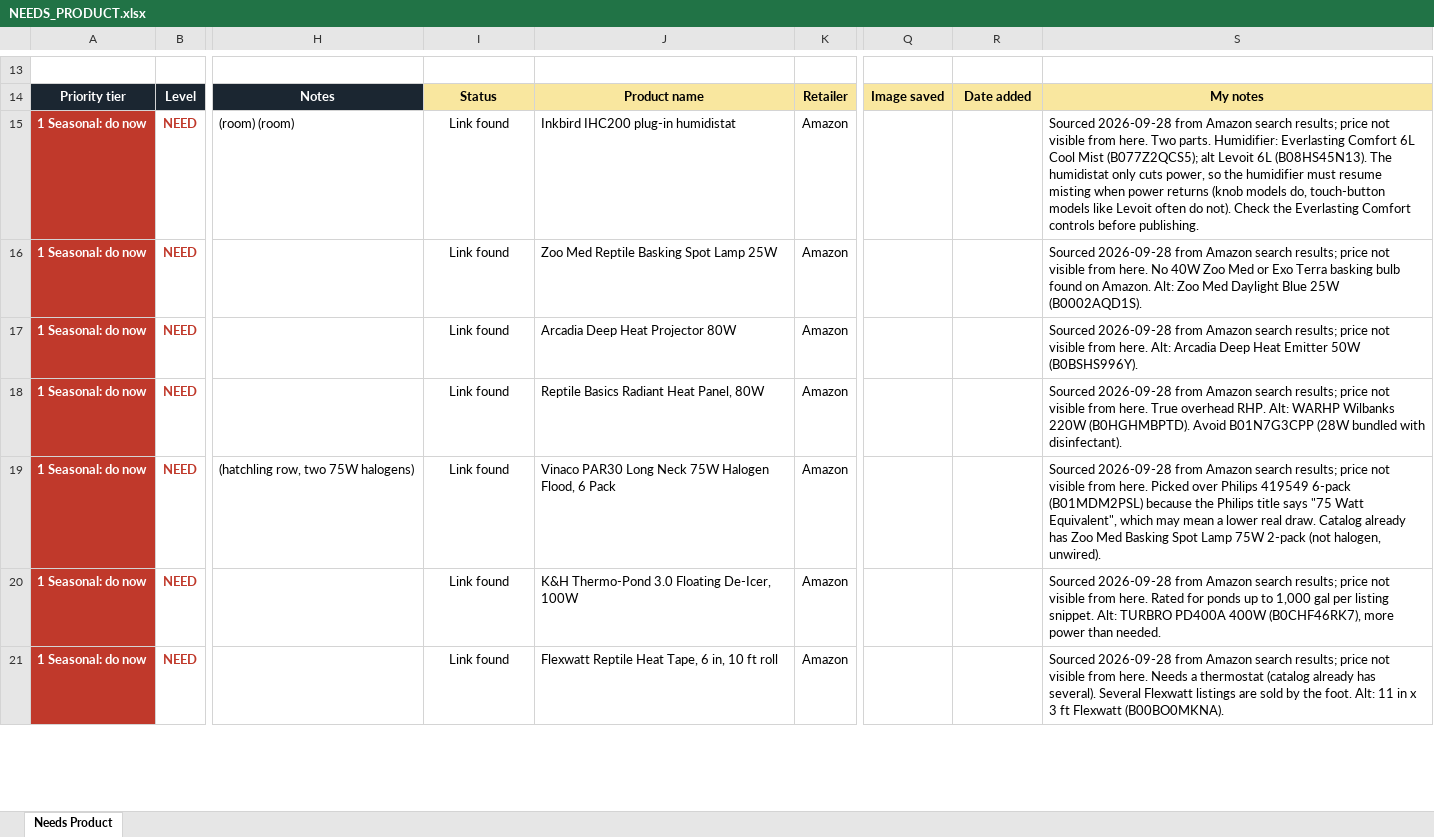
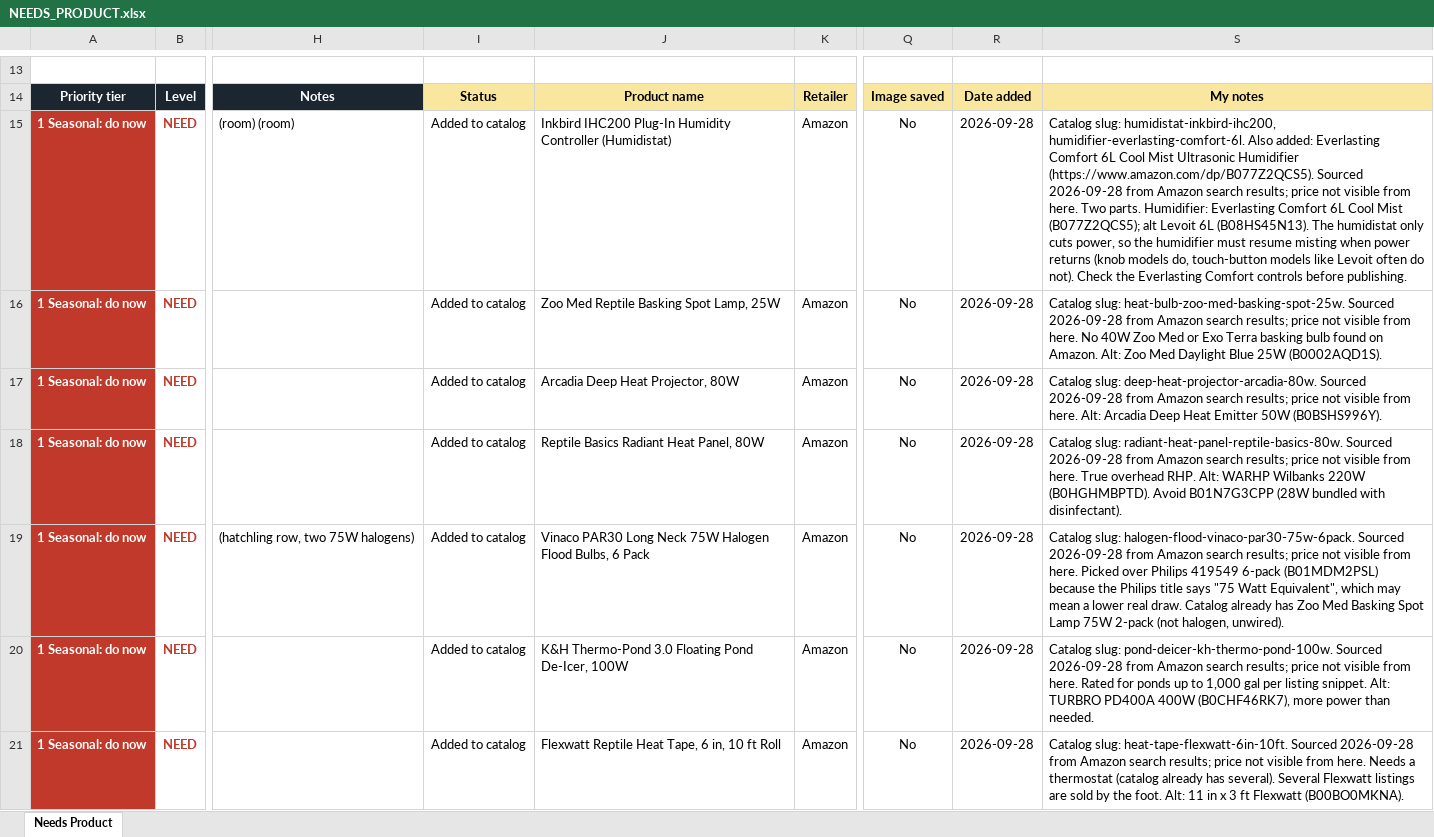
Before and after one commit to mrd1030/beastlyfactss, an Excel workbook: NEEDS_PRODUCT.xlsx, sheet Needs Product, drawn as a sheet; only a part is shown, gaps mark what is left out; values as stored, in another font and other column widths than the file's, no borders; conditional formats not drawn; the diff covers the shown part only; the diff names each change by its address in the sheet, - before the commit and + after, or states it on an @@ line.

```diff
--- a/NEEDS_PRODUCT.xlsx (sheet Needs Product)
+++ b/NEEDS_PRODUCT.xlsx (sheet Needs Product)
-I15:I21: Link found
+I15:I21: Added to catalog
-J15: Inkbird IHC200 plug-in humidistat
+J15: Inkbird IHC200 Plug-In Humidity Controller (Humidistat)
-Q15:Q21: (empty)
+Q15:Q21: No
-R15:R21: (empty)
+R15:R21: 2026-09-28
-S15: Sourced 2026-09-28…
+S15: Catalog slug: humidistat-inkbird-ihc200, humidifier-everlasting-comfort-6l. Also added: Everlasting Comfort 6L Cool Mist Ultrasonic Humidifier (https://www.amazon.com/dp/B077Z2QCS5). Sourced 2026-09-28…
-J16: Zoo Med Reptile Basking Spot Lamp 25W
+J16: Zoo Med Reptile Basking Spot Lamp, 25W
-S16: Sourced 2026-09-28…
+S16: Catalog slug: heat-bulb-zoo-med-basking-spot-25w. Sourced 2026-09-28…
-J17: Arcadia Deep Heat Projector 80W
+J17: Arcadia Deep Heat Projector, 80W
-S17: Sourced 2026-09-28…
+S17: Catalog slug: deep-heat-projector-arcadia-80w. Sourced 2026-09-28…
-S18: Sourced 2026-09-28…
+S18: Catalog slug: radiant-heat-panel-reptile-basics-80w. Sourced 2026-09-28…
-J19: …75W Halogen Flood, 6 Pack
+J19: …75W Halogen Flood Bulbs, 6 Pack
-S19: Sourced 2026-09-28…
+S19: Catalog slug: halogen-flood-vinaco-par30-75w-6pack. Sourced 2026-09-28…
-J20: K&H Thermo-Pond 3.0 Floating De-Icer, 100W
+J20: K&H Thermo-Pond 3.0 Floating Pond De-Icer, 100W
-S20: Sourced 2026-09-28…
+S20: Catalog slug: pond-deicer-kh-thermo-pond-100w. Sourced 2026-09-28…
-J21: Flexwatt Reptile Heat Tape, 6 in, 10 ft roll
+J21: Flexwatt Reptile Heat Tape, 6 in, 10 ft Roll
-S21: Sourced 2026-09-28…
+S21: Catalog slug: heat-tape-flexwatt-6in-10ft. Sourced 2026-09-28…
```
Also changed, not shown: 249 edited cells elsewhere in this sheet, 20 other files.
